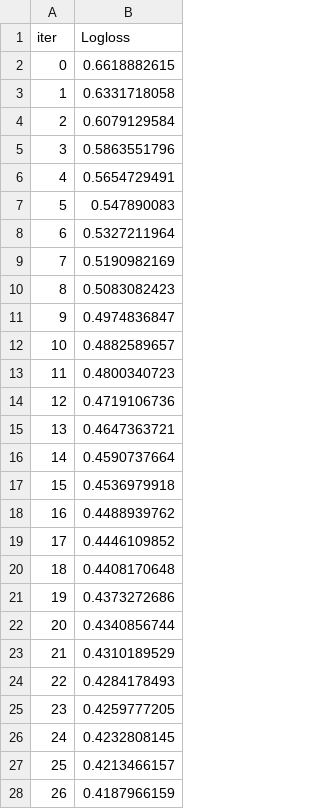
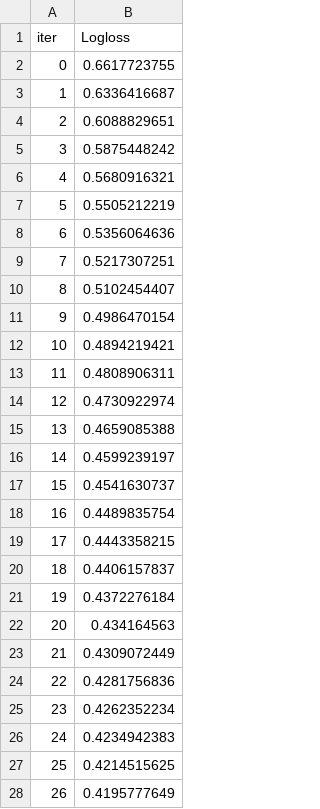
Before and after one commit to sergevv/mlops-ctr-project, a TSV file: catboost_info/learn_error.tsv, drawn as a sheet; only a part is shown; the diff covers the shown part only.

```diff
--- a/catboost_info/learn_error.tsv
+++ b/catboost_info/learn_error.tsv
@@ -1,28 +1,28 @@
 iter	Logloss
-0	0.6618882615
-1	0.6331718058
-2	0.6079129584
-3	0.5863551796
-4	0.5654729491
-5	0.547890083
-6	0.5327211964
-7	0.5190982169
-8	0.5083082423
-9	0.4974836847
-10	0.4882589657
-11	0.4800340723
-12	0.4719106736
-13	0.4647363721
-14	0.4590737664
-15	0.4536979918
-16	0.4488939762
-17	0.4446109852
-18	0.4408170648
-19	0.4373272686
-20	0.4340856744
-21	0.4310189529
-22	0.4284178493
-23	0.4259777205
-24	0.4232808145
-25	0.4213466157
-26	0.4187966159
+0	0.6617723755
+1	0.6336416687
+2	0.6088829651
+3	0.5875448242
+4	0.5680916321
+5	0.5505212219
+6	0.5356064636
+7	0.5217307251
+8	0.5102454407
+9	0.4986470154
+10	0.4894219421
+11	0.4808906311
+12	0.4730922974
+13	0.4659085388
+14	0.4599239197
+15	0.4541630737
+16	0.4489835754
+17	0.4443358215
+18	0.4406157837
+19	0.4372276184
+20	0.434164563
+21	0.4309072449
+22	0.4281756836
+23	0.4262352234
+24	0.4234942383
+25	0.4214515625
+26	0.4195777649
```
Also changed, not shown: 50 removed rows and 23 edited cells elsewhere in this file, catboost_info/time_left.tsv, 8 other files.
